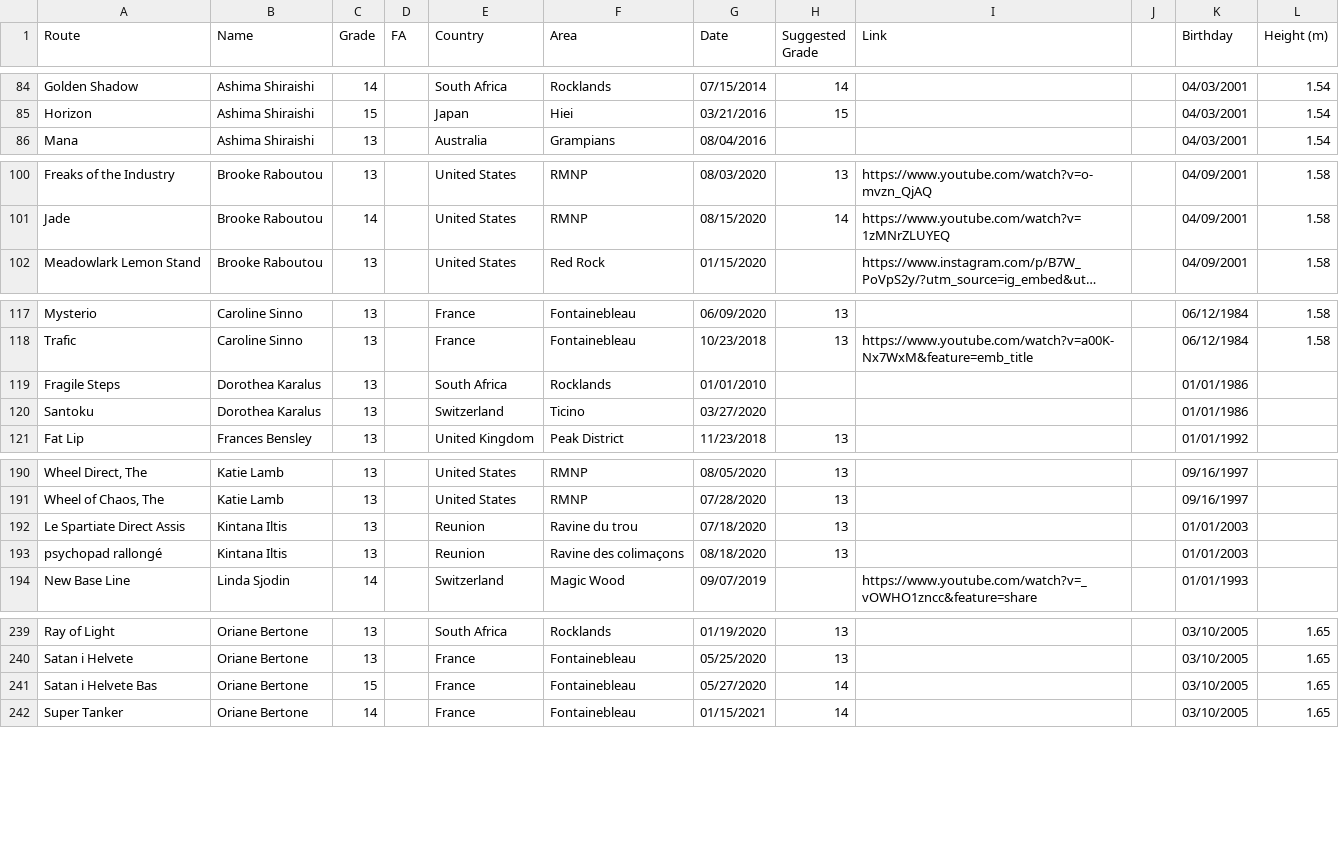
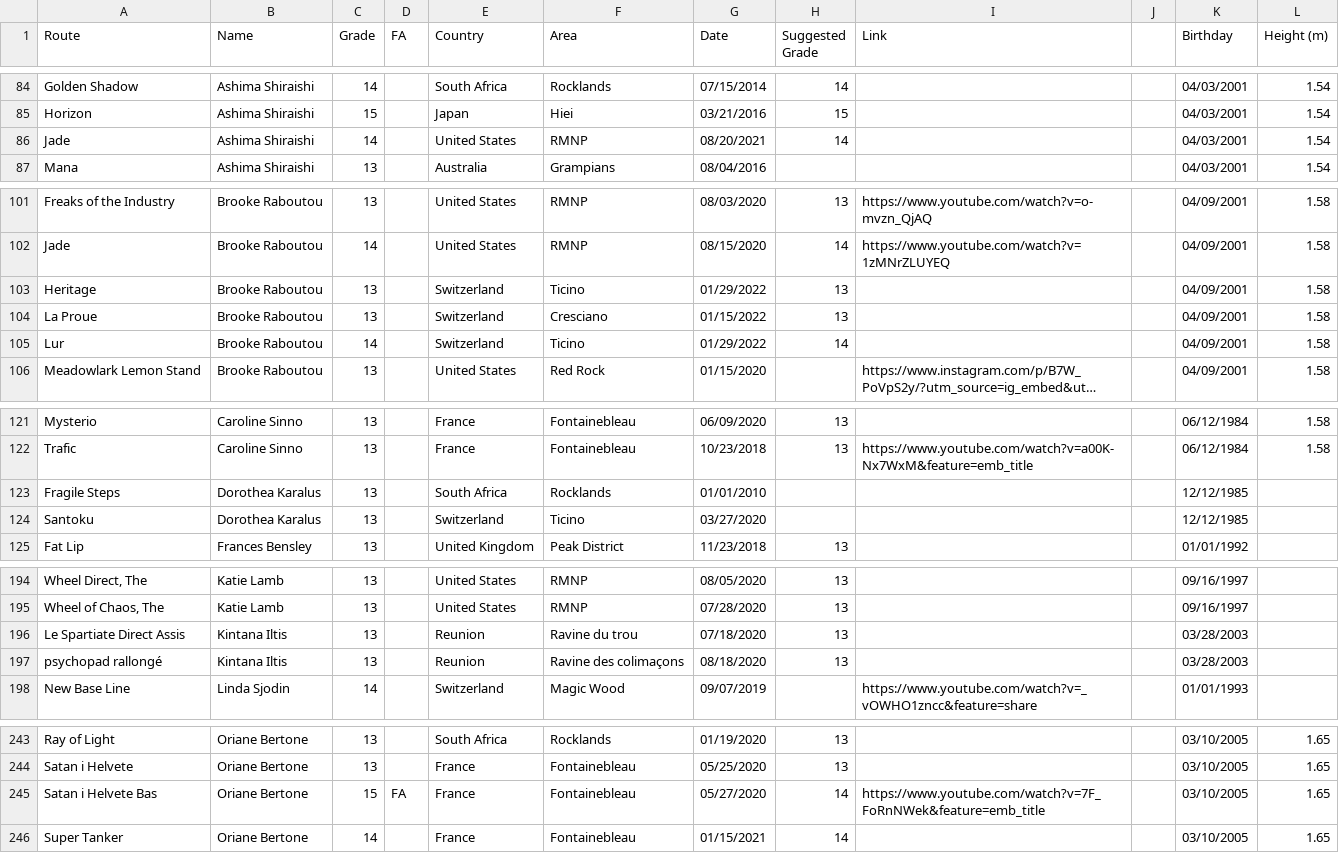
Before and after one commit to weberam2/weberam2.github.io, a CSV file: HardBouldersWomen.csv, drawn as a sheet; only a part is shown, gaps mark what is left out; long unchanged cells end in …; addresses are those after the commit; the diff covers the shown part only; the diff names each change by its address in the sheet, - before the commit and + after, or states it on an @@ line.

```diff
--- a/HardBouldersWomen.csv
+++ b/HardBouldersWomen.csv
+row 86: Jade | Ashima Shiraishi | 14 |  | United States | RMNP | 08/20/2021 | 14 |  |  | 04/03/2001 | 1.54
+row 103: Heritage | Brooke Raboutou | 13 |  | Switzerland | Ticino | 01/29/2022 | 13 |  |  | 04/09/2001 | 1.58
+row 104: La Proue | Brooke Raboutou | 13 |  | Switzerland | Cresciano | 01/15/2022 | 13 |  |  | 04/09/2001 | 1.58
+row 105: Lur | Brooke Raboutou | 14 |  | Switzerland | Ticino | 01/29/2022 | 14 |  |  | 04/09/2001 | 1.58
-K123:K124 (Birthday): 01/01/1986
+K123:K124 (Birthday): 12/12/1985
-K196:K197 (Birthday): 01/01/2003
+K196:K197 (Birthday): 03/28/2003
-D245 (FA): (empty)
+D245 (FA): FA
-I245 (Link): (empty)
+I245 (Link): https://www.youtube.com/watch?v=7F_FoRnNWek&feature=emb_title
```
Also changed, not shown: 2 edited cells elsewhere in this file, HardBoulders2.csv, docs/HardBoulders2.csv, 16 other files.
